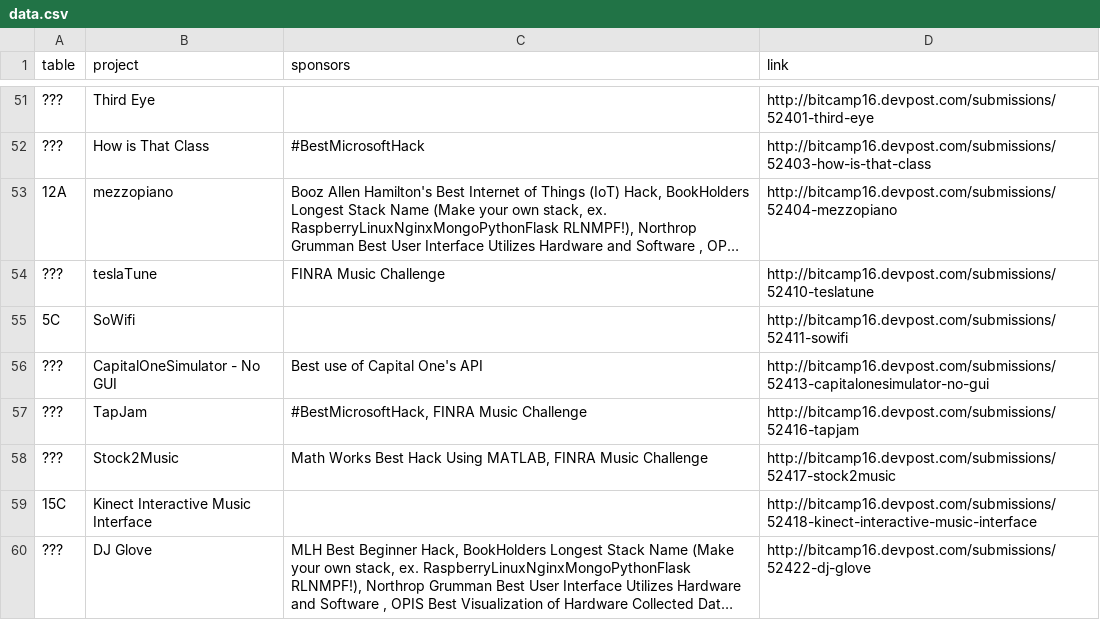
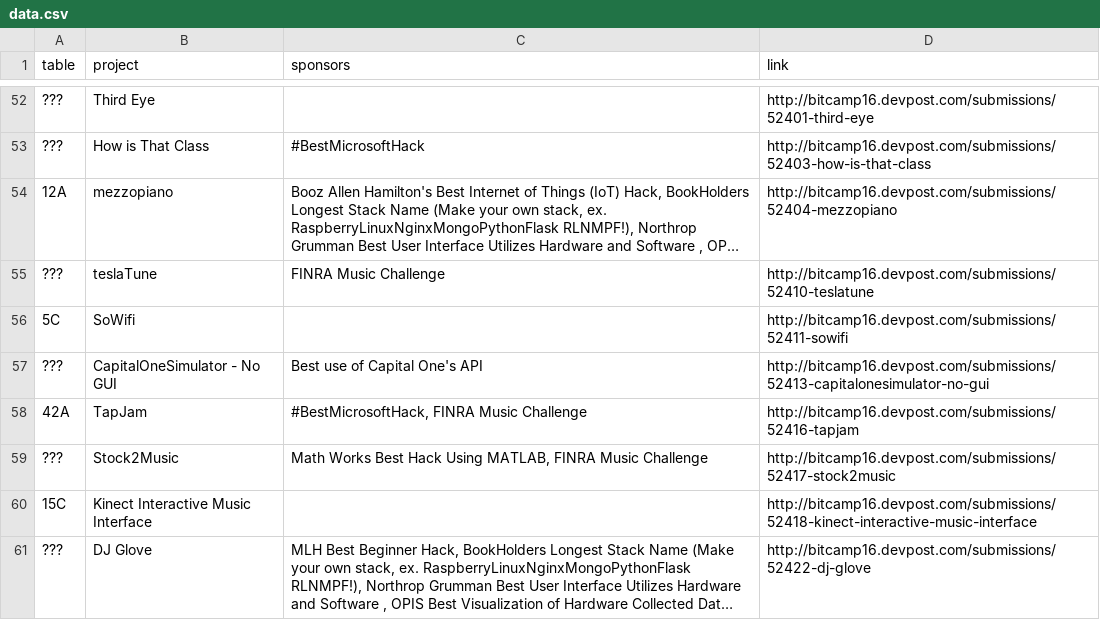
Before and after one commit to jonmarkgo/bitcamp2016-expo, a CSV file: data/data.csv, drawn as a sheet; only a part is shown, gaps mark what is left out; long unchanged cells end in …; the diff covers the shown part only.

```diff
--- a/data/data.csv
+++ b/data/data.csv
@@ -56,3 +57,3 @@ table,project,sponsors,link
 ???,CapitalOneSimulator - No GUI,Best use of Capital One's API,http://bitcamp16.devpost.com/submissions/52413-capitalonesimulator-no-gui
-???,TapJam,"#BestMicrosoftHack, FINRA Music Challenge",http://bitcamp16.devpost.com/submissions/52416-tapjam
+42A,TapJam,"#BestMicrosoftHack, FINRA Music Challenge",http://bitcamp16.devpost.com/submissions/52416-tapjam
 ???,Stock2Music,"Math Works Best Hack Using MATLAB, FINRA Music Challenge",http://bitcamp16.devpost.com/submissions/52417-stock2music
```
Also changed, not shown: 1 added row and 6 edited cells elsewhere in this file.
